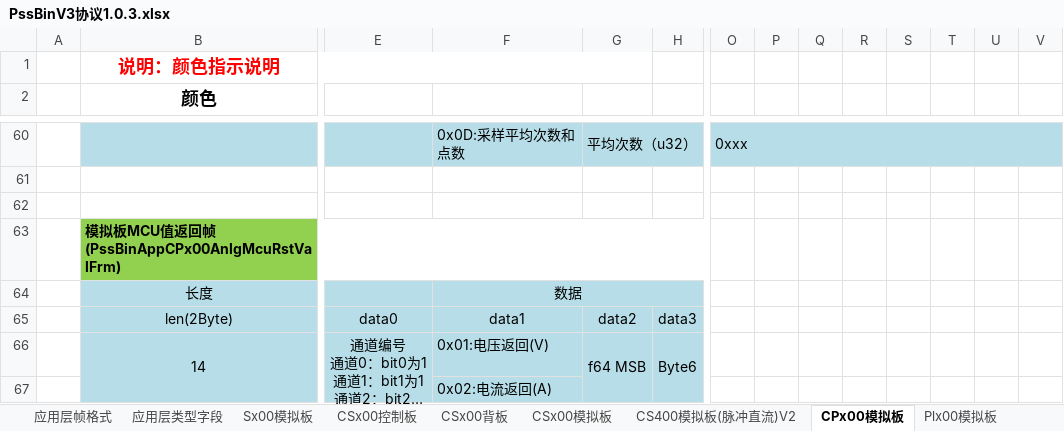
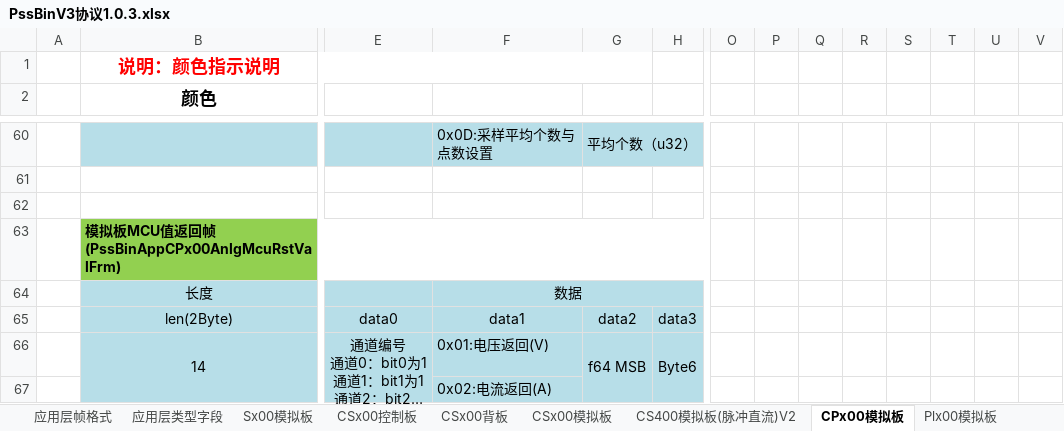
Before and after one commit to PathZW/Pss, an Excel workbook: 协议/PssBinV3协议1.0.3.xlsx, sheet CPx00模拟板, drawn as a sheet; only a part is shown, gaps mark what is left out; long unchanged cells end in …; values as stored, in another font and other column widths than the file's, no borders; removed rows and columns are numbered as before the commit, all else as after; the diff covers the shown part only; the diff names each change by its address in the sheet, - before the commit and + after, or states it on an @@ line.

```diff
--- a/协议/PssBinV3协议1.0.3.xlsx (sheet CPx00模拟板)
+++ b/协议/PssBinV3协议1.0.3.xlsx (sheet CPx00模拟板)
-F60: 0x0D:采样平均次数和点数
+F60: 0x0D:采样平均个数与点数设置
-G60: 平均次数（u32）
+G60: 平均个数（u32）
-O60: 0xxx
+O60: (empty)
-O60:V60 fill: #B7DEE8
+O60:V60 fill: none
-O60:V60 merged
```
Also changed, not shown: 7 added rows, 2 removed rows, 25 edited cells, cell formats and merged cells elsewhere in this sheet.
